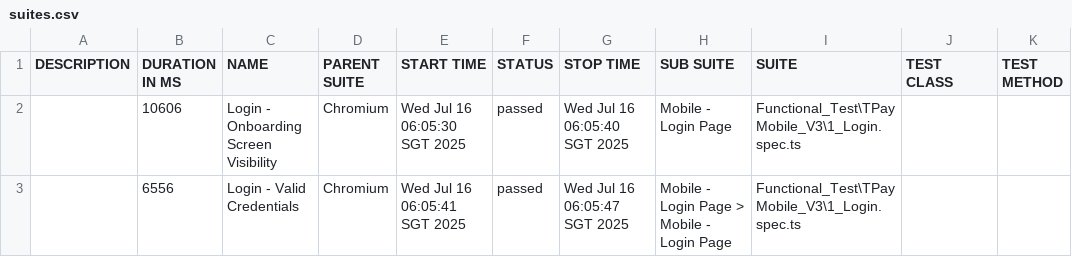
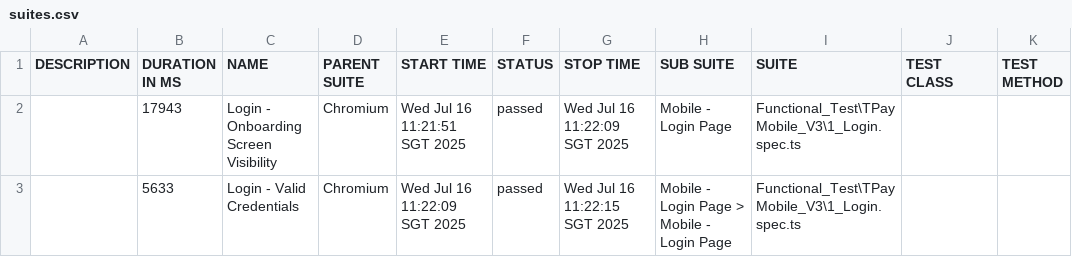
Before and after one commit to jmendozaqa24/TraxionPay-V3, a CSV file: data/suites.csv, drawn as a sheet.

```diff
--- a/data/suites.csv
+++ b/data/suites.csv
@@ -1,3 +1,3 @@
 "DESCRIPTION","DURATION IN MS","NAME","PARENT SUITE","START TIME","STATUS","STOP TIME","SUB SUITE","SUITE","TEST CLASS","TEST METHOD"
-"","10606","Login - Onboarding Screen Visibility","Chromium","Wed Jul 16 06:05:30 SGT 2025","passed","Wed Jul 16 06:05:40 SGT 2025","Mobile - Login Page","Functional_Test\TPayMobile_V3\1_Login.spec.ts","",""
-"","6556","Login - Valid Credentials","Chromium","Wed Jul 16 06:05:41 SGT 2025","passed","Wed Jul 16 06:05:47 SGT 2025","Mobile - Login Page > Mobile - Login Page","Functional_Test\TPayMobile_V3\1_Login.spec.ts","",""
+"","17943","Login - Onboarding Screen Visibility","Chromium","Wed Jul 16 11:21:51 SGT 2025","passed","Wed Jul 16 11:22:09 SGT 2025","Mobile - Login Page","Functional_Test\TPayMobile_V3\1_Login.spec.ts","",""
+"","5633","Login - Valid Credentials","Chromium","Wed Jul 16 11:22:09 SGT 2025","passed","Wed Jul 16 11:22:15 SGT 2025","Mobile - Login Page > Mobile - Login Page","Functional_Test\TPayMobile_V3\1_Login.spec.ts","",""
```
Also changed, not shown: 27 other files.
